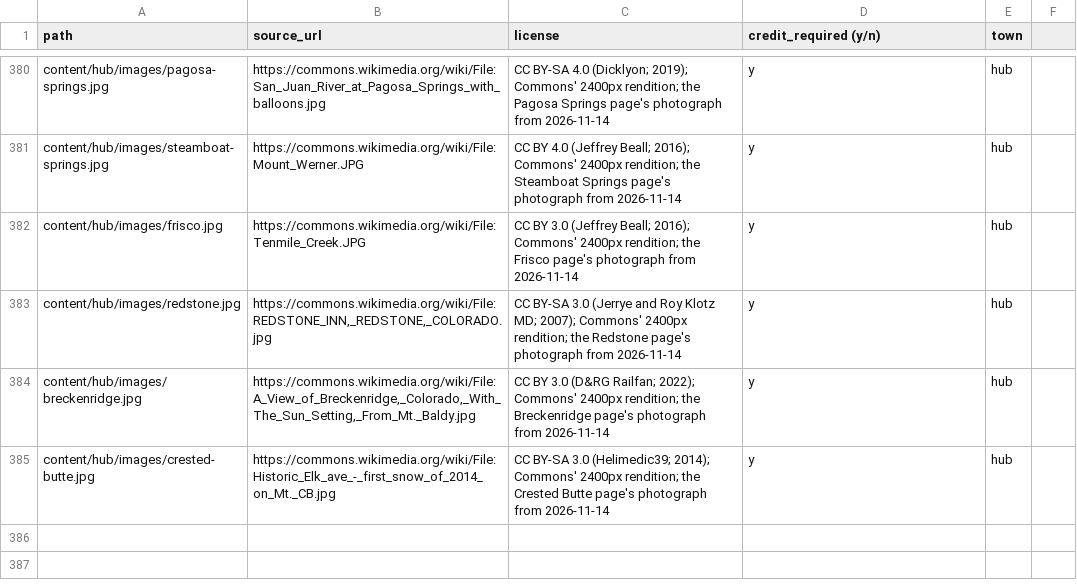
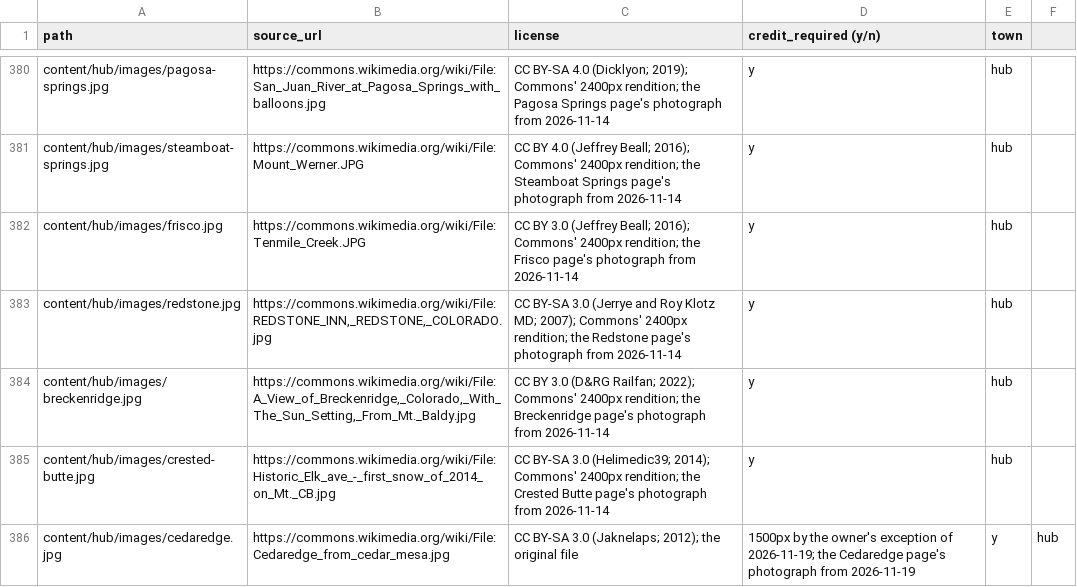
Before and after one commit to jlerner1965/insidethetowns, a CSV file: IMAGE_LICENSES.csv, drawn as a sheet; only a part is shown, gaps mark what is left out.

```diff
--- a/IMAGE_LICENSES.csv
+++ b/IMAGE_LICENSES.csv
@@ -385 +385,2 @@ content/hub/images/breckenridge.jpg,"https://commons.wikimedia.org/wiki/File:A_V
 content/hub/images/crested-butte.jpg,https://commons.wikimedia.org/wiki/File:Historic_Elk_ave_-_first_snow_of_2014_on_Mt._CB.jpg,CC BY-SA 3.0 (Helimedic39; 2014); Commons' 2400px rendition; the Crested Butte page's photograph from 2026-11-14,y,hub
+content/hub/images/cedaredge.jpg,https://commons.wikimedia.org/wiki/File:Cedaredge_from_cedar_mesa.jpg,CC BY-SA 3.0 (Jaknelaps; 2012); the original file, 1500px by the owner's exception of 2026-11-19; the Cedaredge page's photograph from 2026-11-19,y,hub
```
Also changed, not shown: 18 other files.
